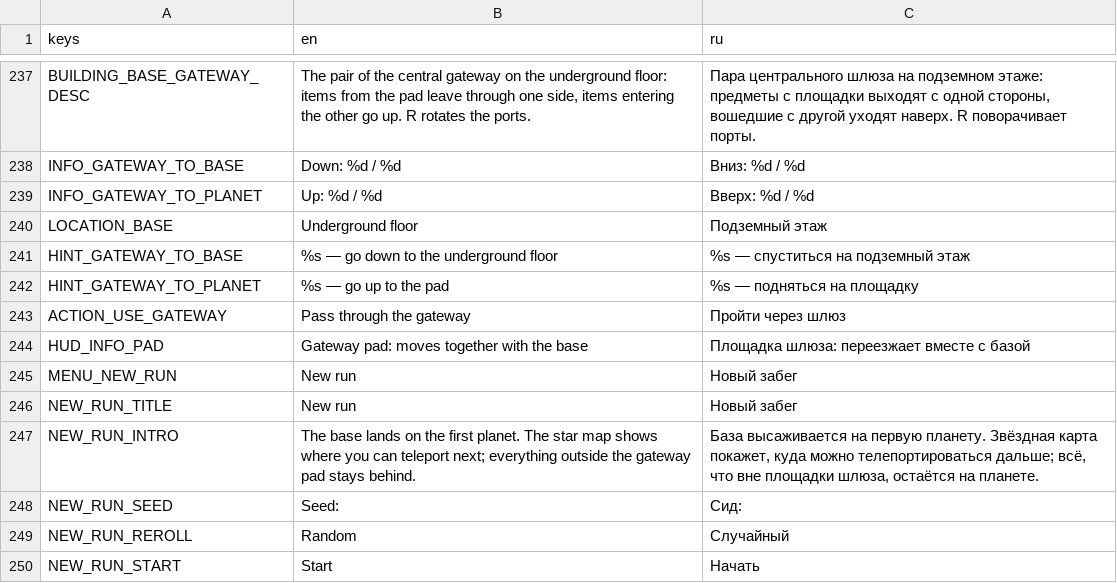
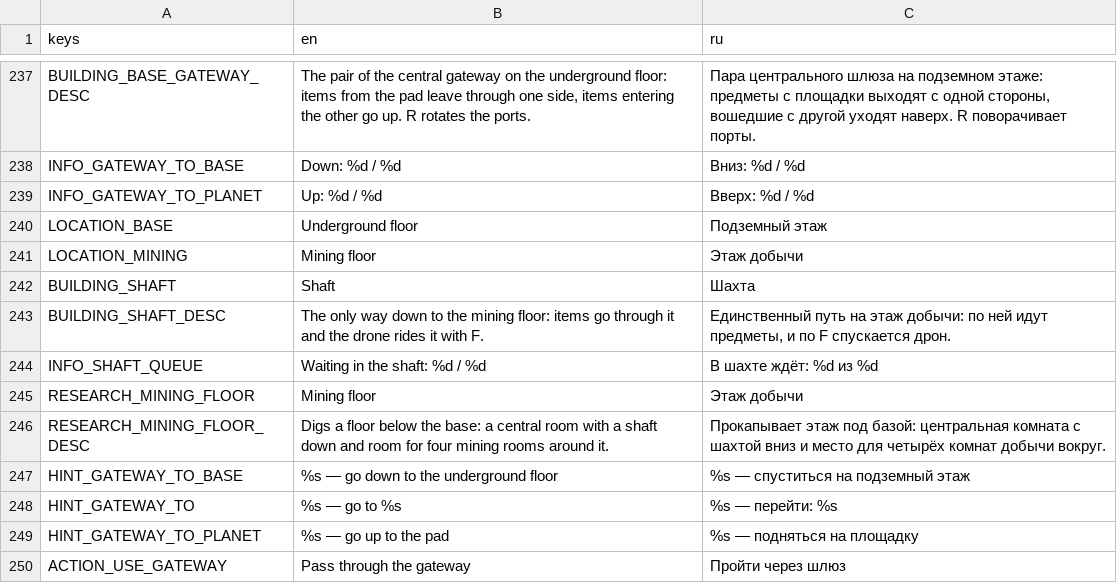
Before and after one commit to AristoCraft-42/WarpFactor, a CSV file: i18n/strings.csv, drawn as a sheet; only a part is shown, gaps mark what is left out; the shorter side is filled out with more unchanged rows.

```diff
--- a/i18n/strings.csv
+++ b/i18n/strings.csv
@@ -240,3 +240,10 @@ INFO_GATEWAY_TO_PLANET,Up: %d / %d,Вверх: %d / %d
 LOCATION_BASE,Underground floor,Подземный этаж
+LOCATION_MINING,Mining floor,Этаж добычи
+BUILDING_SHAFT,Shaft,Шахта
+BUILDING_SHAFT_DESC,The only way down to the mining floor: items go through it and the drone rides it with F.,"Единственный путь на этаж добычи: по ней идут предметы, и по F спускается дрон."
+INFO_SHAFT_QUEUE,Waiting in the shaft: %d / %d,В шахте ждёт: %d из %d
+RESEARCH_MINING_FLOOR,Mining floor,Этаж добычи
+RESEARCH_MINING_FLOOR_DESC,Digs a floor below the base: a central room with a shaft down and room for four mining rooms around it.,Прокапывает этаж под базой: центральная комната с шахтой вниз и место для четырёх комнат добычи вокруг.
 HINT_GATEWAY_TO_BASE,%s — go down to the underground floor,%s — спуститься на подземный этаж
+HINT_GATEWAY_TO,%s — go to %s,%s — перейти: %s
 HINT_GATEWAY_TO_PLANET,%s — go up to the pad,%s — подняться на площадку
```
Also changed, not shown: 29 other files.
